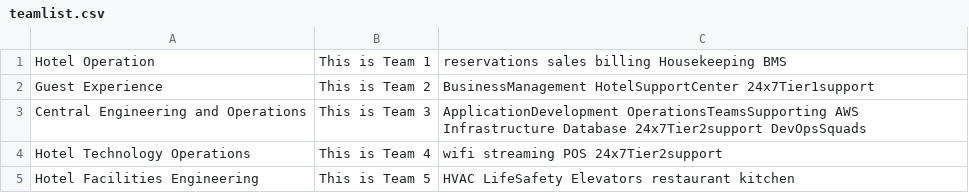
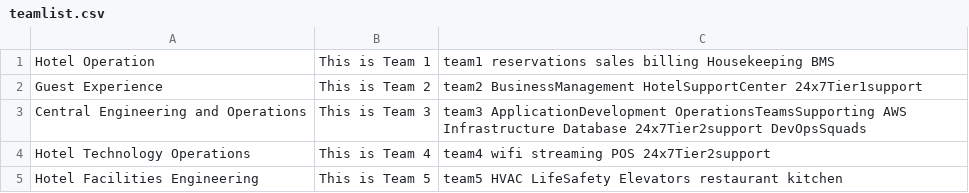
Before and after one commit to pabloretes/PagerDuty_Python, a CSV file: teamlist.csv, drawn as a sheet.

```diff
--- a/teamlist.csv
+++ b/teamlist.csv
@@ -1,5 +1,5 @@
-Hotel Operation, This is Team 1,reservations sales billing Housekeeping BMS
-Guest Experience,This is Team 2,BusinessManagement HotelSupportCenter 24x7Tier1support
-Central Engineering and Operations,This is Team 3,ApplicationDevelopment OperationsTeamsSupporting AWS Infrastructure Database 24x7Tier2support DevOpsSquads
-Hotel Technology Operations,This is Team 4,wifi streaming POS 24x7Tier2support
-Hotel Facilities Engineering,This is Team 5,HVAC LifeSafety Elevators restaurant kitchen
+Hotel Operation, This is Team 1,team1 reservations sales billing Housekeeping BMS
+Guest Experience,This is Team 2,team2 BusinessManagement HotelSupportCenter 24x7Tier1support
+Central Engineering and Operations,This is Team 3,team3 ApplicationDevelopment OperationsTeamsSupporting AWS Infrastructure Database 24x7Tier2support DevOpsSquads
+Hotel Technology Operations,This is Team 4, team4 wifi streaming POS 24x7Tier2support
+Hotel Facilities Engineering,This is Team 5,team5 HVAC LifeSafety Elevators restaurant kitchen
```
Also changed, not shown: 12 other files.
